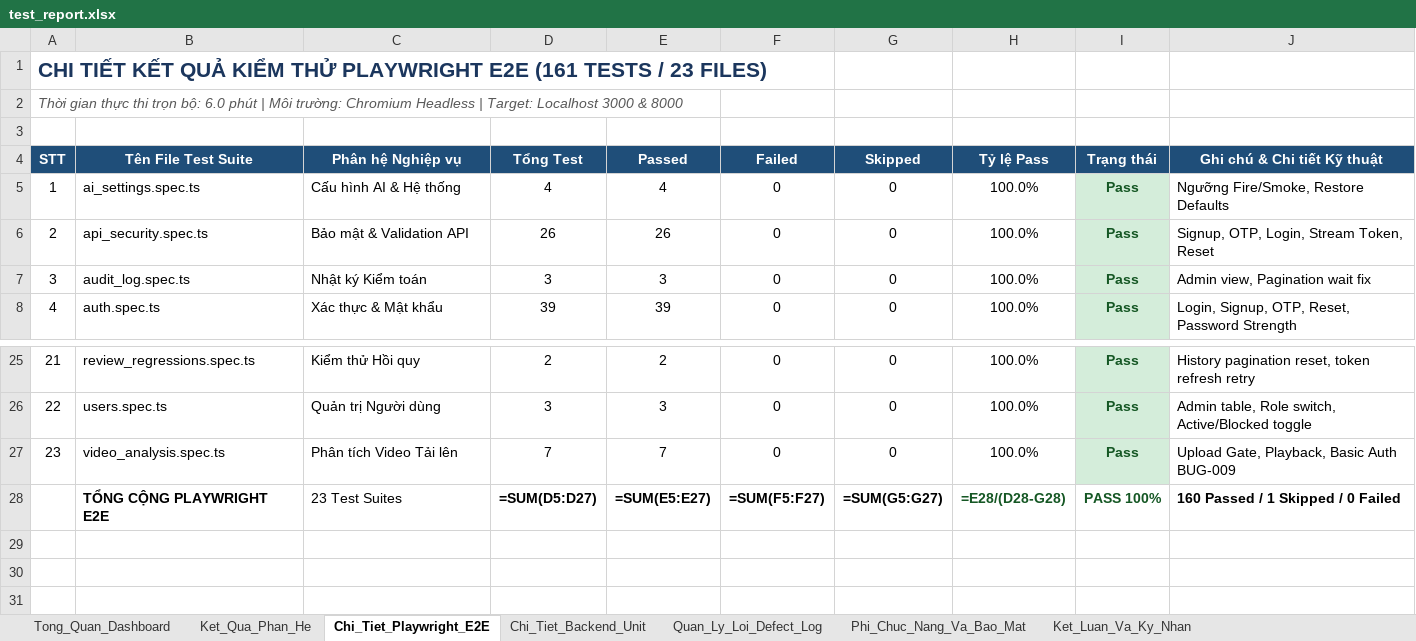
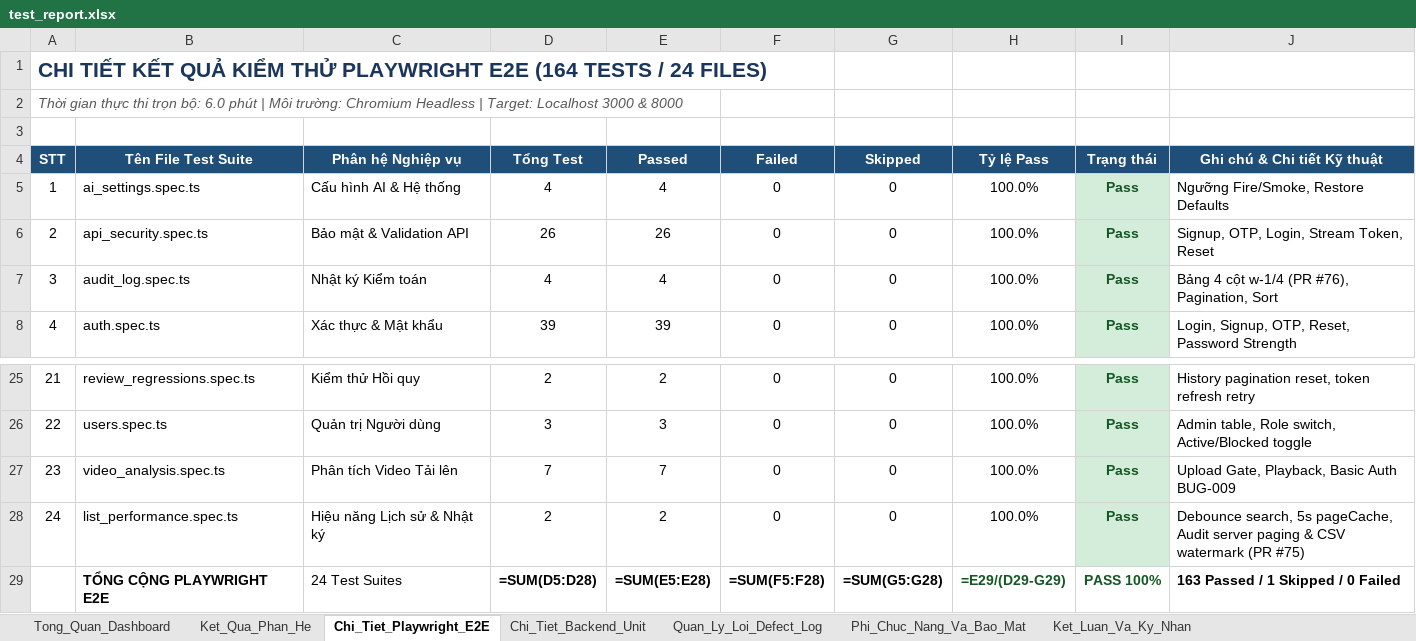
Before and after one commit to tranvanhuy13/FireGuard, an Excel workbook: docs/test_report.xlsx, sheet Chi_Tiet_Playwright_E2E, drawn as a sheet; only a part is shown, gaps mark what is left out; values as stored, in another font and other column widths than the file's, no borders; formulas without a stored value are shown as written; addresses are those after the commit; the diff names each change by its address in the sheet, - before the commit and + after, or states it on an @@ line.

Commit message:
test: expand unit test coverage and update test reports for sessions, audit log, and render startup

```diff
--- a/docs/test_report.xlsx (sheet Chi_Tiet_Playwright_E2E)
+++ b/docs/test_report.xlsx (sheet Chi_Tiet_Playwright_E2E)
@@ column A (STT) renumbered in row 1 @@
-D7 (Tổng Test): 3
+D7 (Tổng Test): 4
-E7 (Passed): 3
+E7 (Passed): 4
-J7 (Ghi chú & Chi tiết Kỹ thuật): Admin view, Pagination wait fix
+J7 (Ghi chú & Chi tiết Kỹ thuật): Bảng 4 cột w-1/4 (PR #76), Pagination, Sort
+row 28: 24 | list_performance.spec.ts | Hiệu năng Lịch sử & Nhật ký | 2 | 2 | 0 | 0 | 100.0% | Pass | Debounce search, 5s pageCache, Audit server paging & CSV watermark (PR #75)
-C29 (Phân hệ Nghiệp vụ): 23 Test Suites
+C29 (Phân hệ Nghiệp vụ): 24 Test Suites
-D29 (Tổng Test): =SUM(D5:D27)
+D29 (Tổng Test): =SUM(D5:D28)
-E29 (Passed): =SUM(E5:E27)
+E29 (Passed): =SUM(E5:E28)
-F29 (Failed): =SUM(F5:F27)
+F29 (Failed): =SUM(F5:F28)
-G29 (Skipped): =SUM(G5:G27)
+G29 (Skipped): =SUM(G5:G28)
-H29 (Tỷ lệ Pass): =E28/(D28-G28)
+H29 (Tỷ lệ Pass): =E29/(D29-G29)
-J29 (Ghi chú & Chi tiết Kỹ thuật): 160 Passed / 1 Skipped / 0 Failed
+J29 (Ghi chú & Chi tiết Kỹ thuật): 163 Passed / 1 Skipped / 0 Failed
```
Also changed, not shown: sheet Chi_Tiet_Backend_Unit, sheet Tong_Quan_Dashboard, sheet Ket_Qua_Phan_He, sheet Ket_Luan_Va_Ky_Nhan, 10 other files.
